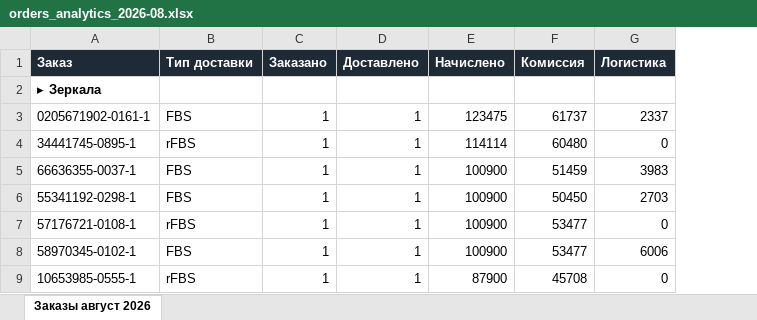
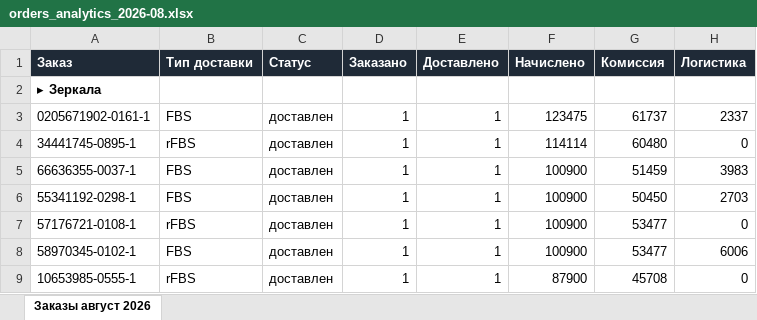
Before and after one commit to oliverjone01-dev/t1, an Excel workbook: analytics-mvp/exports/orders_analytics_2026-08.xlsx, sheet Заказы август 2026, drawn as a sheet; only a part is shown; values as stored, in another font and other column widths than the file's, no borders; the diff names each change by its address in the sheet, - before the commit and + after, or states it on an @@ line.

```diff
--- a/analytics-mvp/exports/orders_analytics_2026-08.xlsx (sheet Заказы август 2026)
+++ b/analytics-mvp/exports/orders_analytics_2026-08.xlsx (sheet Заказы август 2026)
+column C (Статус), rows 3-9: all доставлен
```
